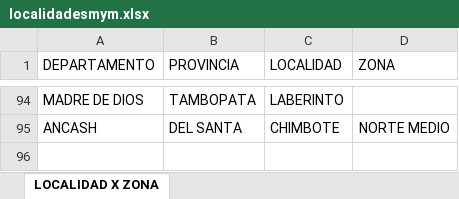
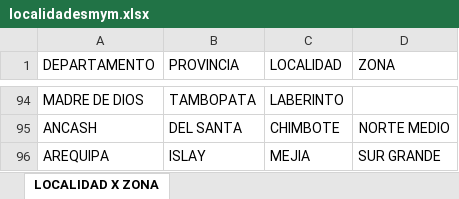
Before and after one commit to chopper210397/rselenium, an Excel workbook: localidadesmym.xlsx, sheet LOCALIDAD X ZONA, drawn as a sheet; only a part is shown, gaps mark what is left out; values as stored, in another font and other column widths than the file's, no borders; the diff names each change by its address in the sheet, - before the commit and + after, or states it on an @@ line.

```diff
--- a/localidadesmym.xlsx (sheet LOCALIDAD X ZONA)
+++ b/localidadesmym.xlsx (sheet LOCALIDAD X ZONA)
+row 96: AREQUIPA | ISLAY | MEJIA | SUR GRANDE
```
Also changed, not shown: dimexa.xlsx, localidadesdimexa.xlsx, 22 other files.
